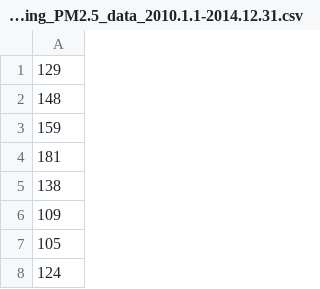
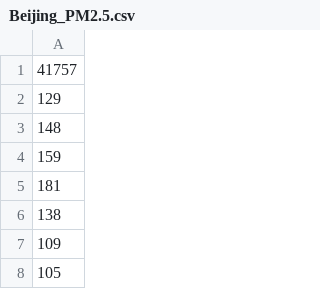
Before and after one commit to YankunShen/Sorting_Simulation, a CSV file: data/Beijing_PM2.5.csv (was data/Beijing_PM2.5_data_2010.1.1-2014.12.31.csv), drawn as a sheet; only a part is shown; the shorter side is filled out with more unchanged rows.

```diff
--- a/data/Beijing_PM2.5_data_2010.1.1-2014.12.31.csv
+++ b/data/Beijing_PM2.5.csv
@@ -1 +1,2 @@
+41757
 129
```
Also changed, not shown: 19 other files.
